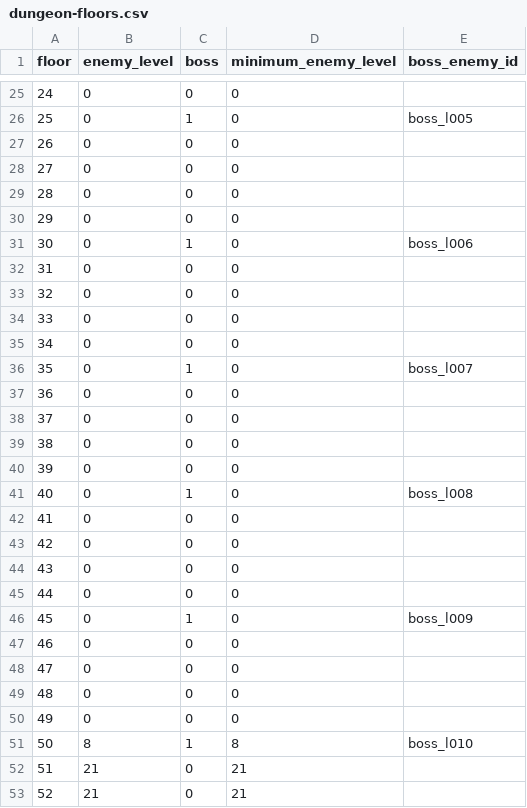
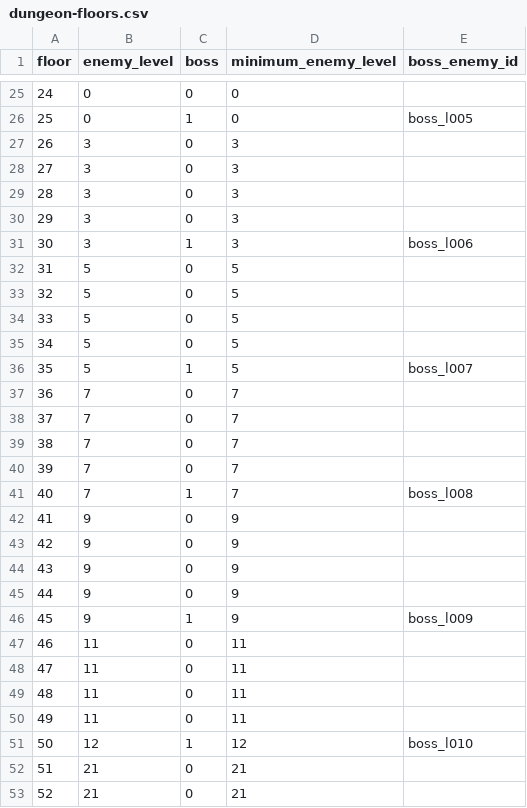
Before and after one commit to Katsuya100/magia-fantasy-larp-tool, a CSV file: assets/data/dungeon-floors.csv, drawn as a sheet; only a part is shown, gaps mark what is left out.

Commit message:
Scale 6-10F authored enemy levels progressively without changing shared growth

```diff
--- a/assets/data/dungeon-floors.csv
+++ b/assets/data/dungeon-floors.csv
@@ -26,27 +26,27 @@ floor,enemy_level,boss,minimum_enemy_level,boss_enemy_id
 25,0,1,0,boss_l005
-26,0,0,0,
-27,0,0,0,
-28,0,0,0,
-29,0,0,0,
-30,0,1,0,boss_l006
-31,0,0,0,
-32,0,0,0,
-33,0,0,0,
-34,0,0,0,
-35,0,1,0,boss_l007
-36,0,0,0,
-37,0,0,0,
-38,0,0,0,
-39,0,0,0,
-40,0,1,0,boss_l008
-41,0,0,0,
-42,0,0,0,
-43,0,0,0,
-44,0,0,0,
-45,0,1,0,boss_l009
-46,0,0,0,
-47,0,0,0,
-48,0,0,0,
-49,0,0,0,
-50,8,1,8,boss_l010
+26,3,0,3,
+27,3,0,3,
+28,3,0,3,
+29,3,0,3,
+30,3,1,3,boss_l006
+31,5,0,5,
+32,5,0,5,
+33,5,0,5,
+34,5,0,5,
+35,5,1,5,boss_l007
+36,7,0,7,
+37,7,0,7,
+38,7,0,7,
+39,7,0,7,
+40,7,1,7,boss_l008
+41,9,0,9,
+42,9,0,9,
+43,9,0,9,
+44,9,0,9,
+45,9,1,9,boss_l009
+46,11,0,11,
+47,11,0,11,
+48,11,0,11,
+49,11,0,11,
+50,12,1,12,boss_l010
 51,21,0,21,
```
